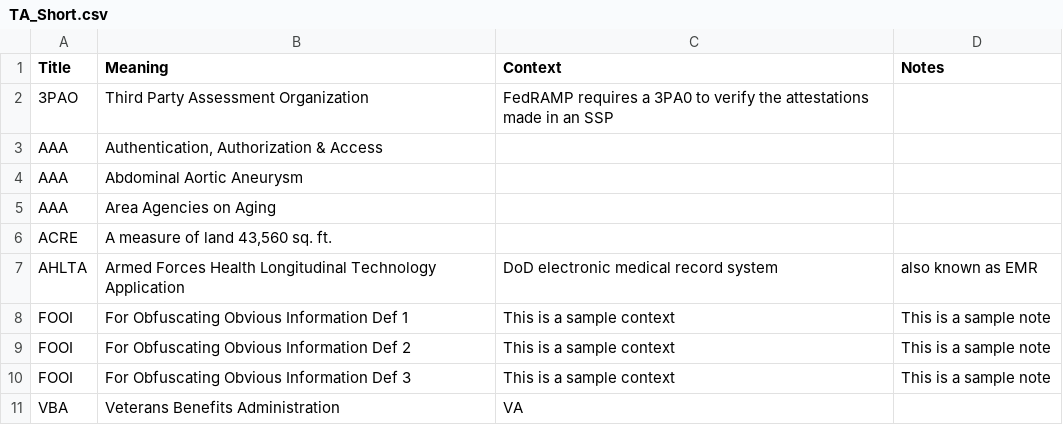
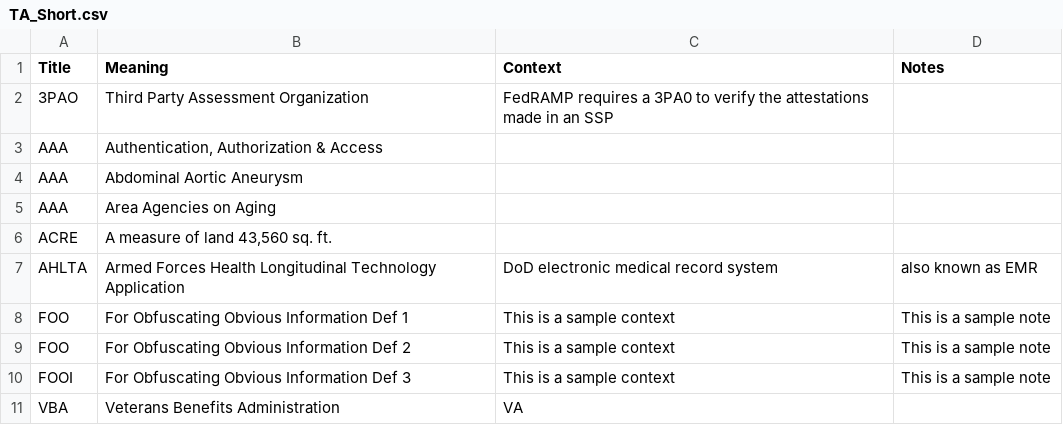
Before and after one commit to department-of-veterans-affairs/wtf-bot, a CSV file: TA_Short.csv, drawn as a sheet.

Commit message:
Update TA_Short.csv

```diff
--- a/TA_Short.csv
+++ b/TA_Short.csv
@@ -7,4 +7,4 @@ ACRE,"A measure of land 43,560 sq. ft.",,
 AHLTA,Armed Forces Health Longitudinal Technology Application,DoD electronic medical record system, also known as EMR
-FOOI,For Obfuscating Obvious Information Def 1,This is a sample context, This is a sample note
-FOOI,For Obfuscating Obvious Information Def 2,This is a sample context, This is a sample note
+FOO,For Obfuscating Obvious Information Def 1,This is a sample context, This is a sample note
+FOO,For Obfuscating Obvious Information Def 2,This is a sample context, This is a sample note
 FOOI,For Obfuscating Obvious Information Def 3,This is a sample context, This is a sample note
```
